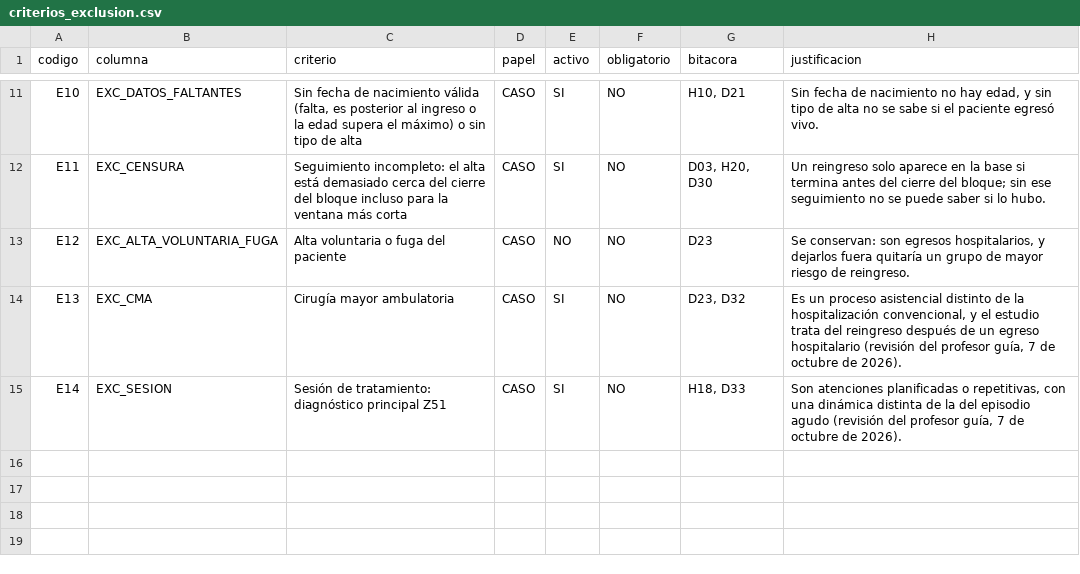
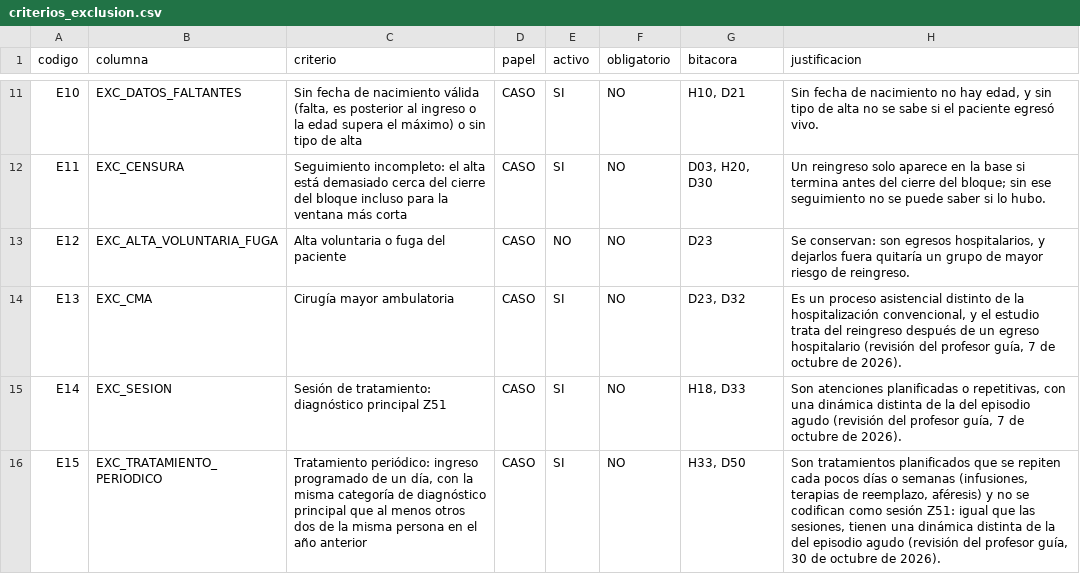
Before and after one commit to javieralamilla/Tesis, a CSV file: 2.2_depuracion_etiquetado/reglas/criterios_exclusion.csv, drawn as a sheet; only a part is shown, gaps mark what is left out; the diff names each change by its address in the sheet, - before the commit and + after, or states it on an @@ line.

```diff
--- a/2.2_depuracion_etiquetado/reglas/criterios_exclusion.csv
+++ b/2.2_depuracion_etiquetado/reglas/criterios_exclusion.csv
+row 16: E15 | EXC_TRATAMIENTO_PERIODICO | Tratamiento periódico: ingreso programado de un día, con la misma categoría de diagnóstico principal que al menos otros dos de la misma persona en el año anterior | CASO | SI | NO | H33, D50 | Son tratamientos planificados que se repiten cada pocos días o semanas (infusiones, terapias de reemplazo, aféresis) y no se codifican como sesión Z51: igual que las sesiones, tienen una dinámica distinta de la del episodio agudo (revisión del profesor guía, 30 de octubre de 2026).
```
Also changed, not shown: 2.2_depuracion_etiquetado/reglas/parametros.csv, 2.3_validacion_particion/reglas/parametros.csv, 38 other files.
